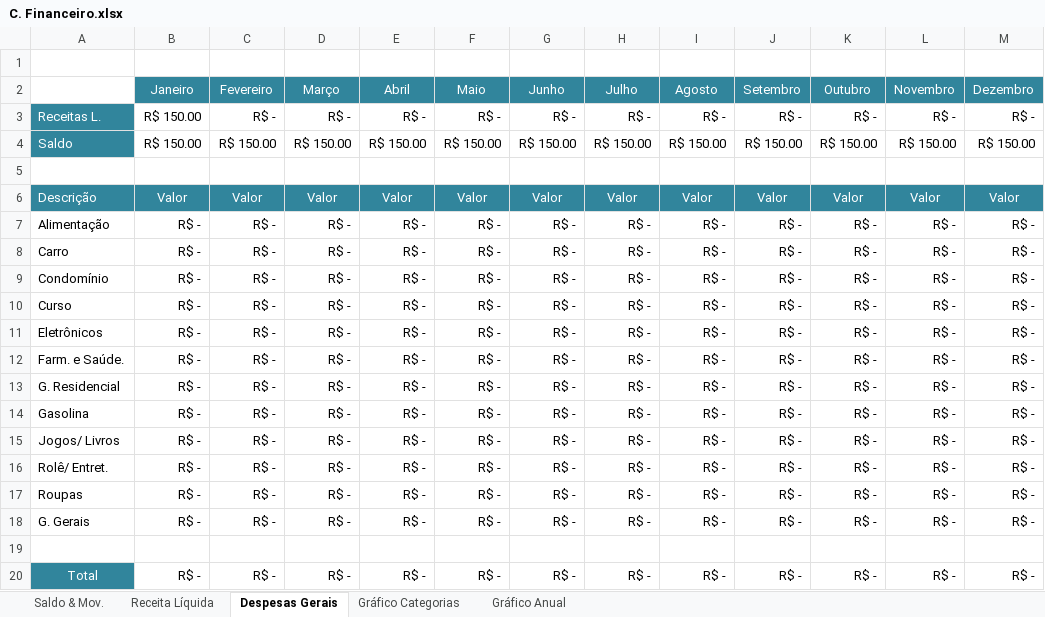
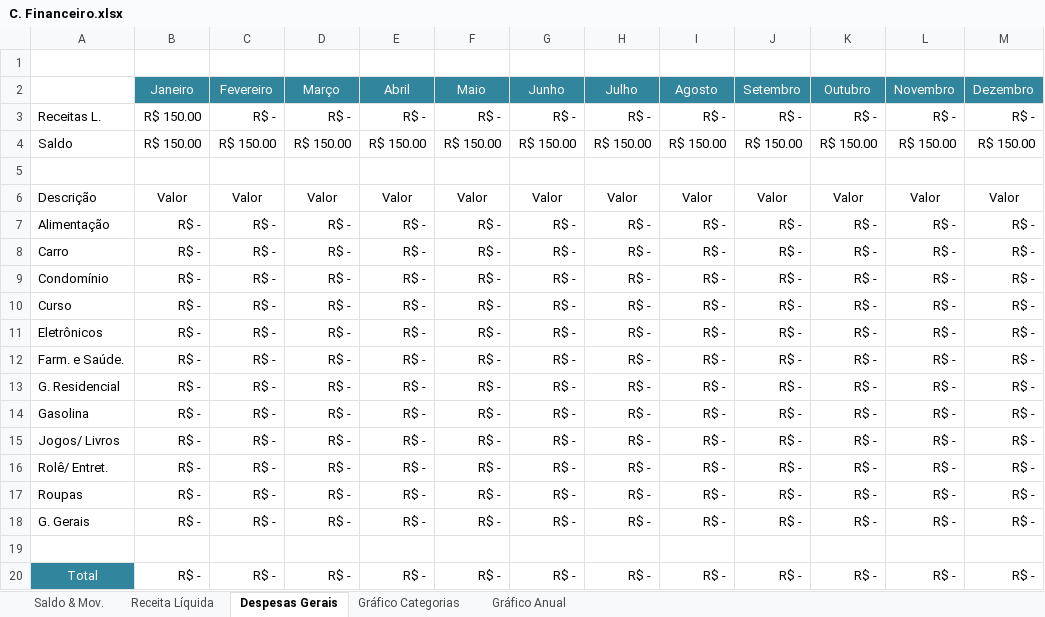
Before and after one commit to RobisonTorres/Personal_Finance, an Excel workbook: C. Financeiro.xlsx, sheet Despesas Gerais, drawn as a sheet; values as stored, in another font and other column widths than the file's, no borders; conditional formats not drawn; the diff names each change by its address in the sheet, - before the commit and + after, or states it on an @@ line.

```diff
--- a/C. Financeiro.xlsx (sheet Despesas Gerais)
+++ b/C. Financeiro.xlsx (sheet Despesas Gerais)
@@ A3:A4 fill: #31859C → none, text colour: #FFFFFF → black @@
@@ A6:M6 fill: #31859C → none, text colour: #FFFFFF → black @@
```
Also changed, not shown: sheet Saldo & Mov., formulas that keep their value, charts or pictures, Personal Budget.xlsx.
